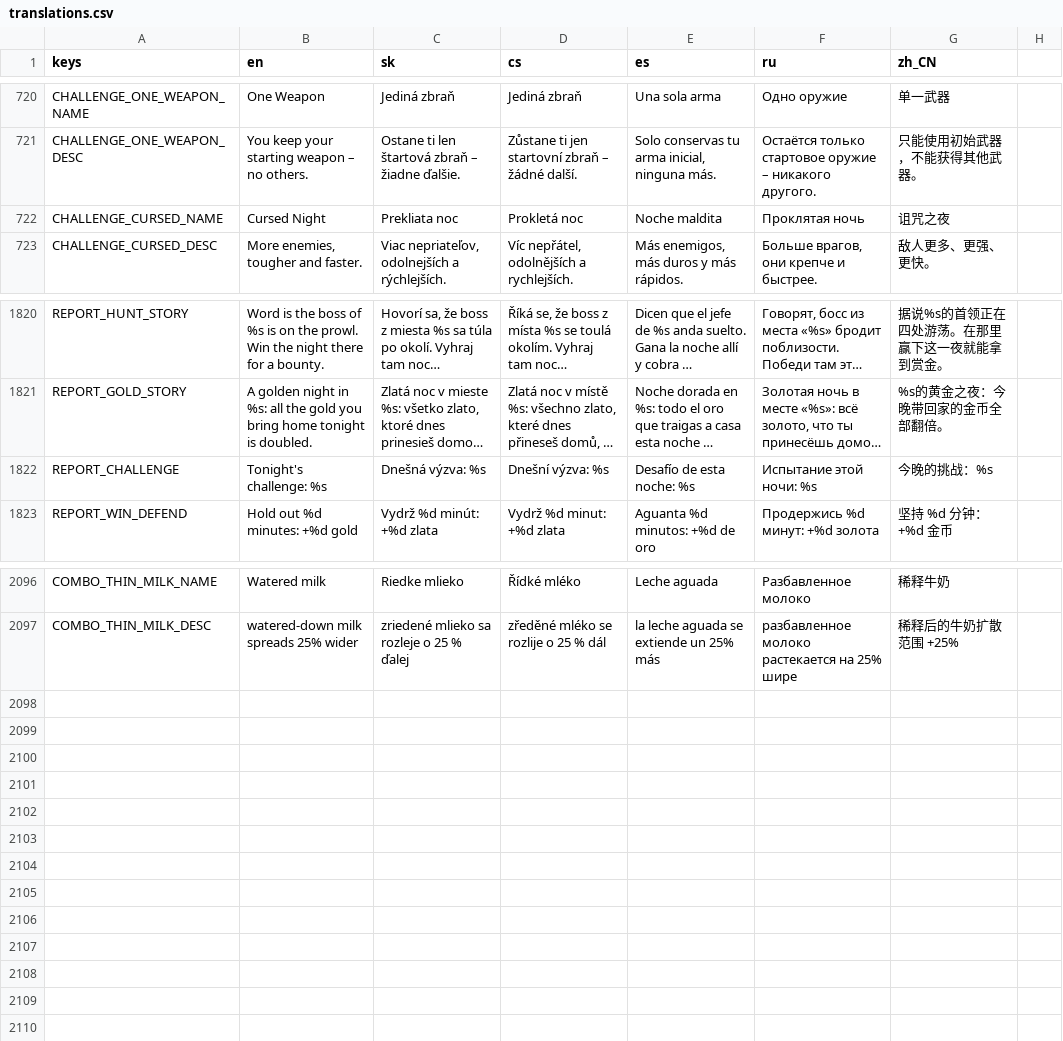
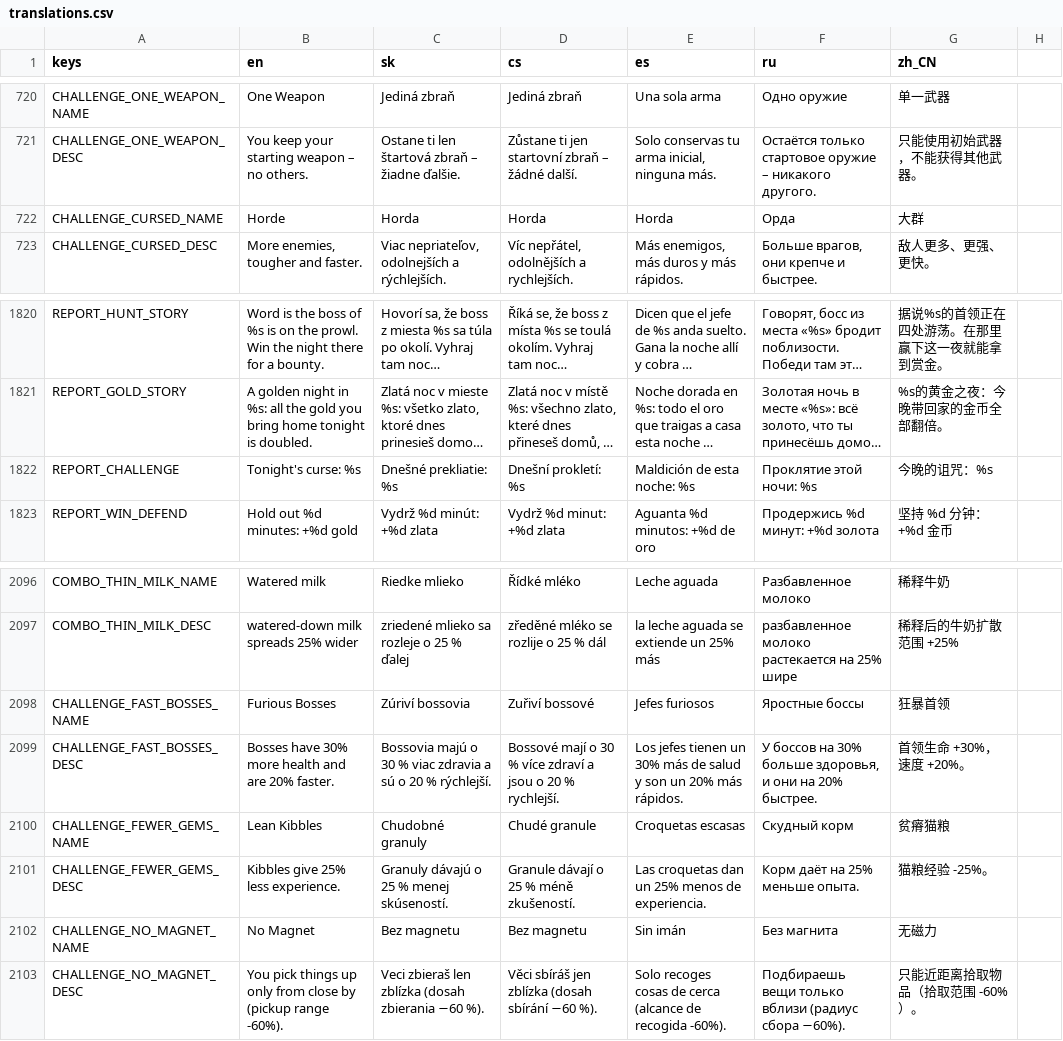
Before and after one commit to johnniccon01/cat-survivors, a CSV file: locale/translations.csv, drawn as a sheet; only a part is shown, gaps mark what is left out; long unchanged cells end in …; the diff covers the shown part only; the diff names each change by its address in the sheet, - before the commit and + after, or states it on an @@ line.

```diff
--- a/locale/translations.csv
+++ b/locale/translations.csv
-B722 (en): Cursed Night
+B722 (en): Horde
-C722 (sk): Prekliata noc
+C722 (sk): Horda
-D722 (cs): Prokletá noc
+D722 (cs): Horda
-E722 (es): Noche maldita
+E722 (es): Horda
-F722 (ru): Проклятая ночь
+F722 (ru): Орда
-G722 (zh_CN): 诅咒之夜
+G722 (zh_CN): 大群
-B1822 (en): Tonight's challenge: %s
+B1822 (en): Tonight's curse: %s
-C1822 (sk): Dnešná výzva: %s
+C1822 (sk): Dnešné prekliatie: %s
-D1822 (cs): Dnešní výzva: %s
+D1822 (cs): Dnešní prokletí: %s
-E1822 (es): Desafío de esta noche: %s
+E1822 (es): Maldición de esta noche: %s
-F1822 (ru): Испытание этой ночи: %s
+F1822 (ru): Проклятие этой ночи: %s
-G1822 (zh_CN): 今晚的挑战：%s
+G1822 (zh_CN): 今晚的诅咒：%s
+row 2098: CHALLENGE_FAST_BOSSES_NAME | Furious Bosses | Zúriví bossovia | Zuřiví bossové | Jefes furiosos | Яростные боссы | 狂暴首领
+row 2099: CHALLENGE_FAST_BOSSES_DESC | Bosses have 30% more health and are 20% faster. | Bossovia majú o 30 % viac zdravia a sú o 20 % rýchlejší. | Bossové mají o 30 % více zdraví a jsou o 20 % rychlejší. | Los jefes tienen un 30% más de salud y son un 20% más rápidos. | У боссов на 30% больше здоровья, и они на 20% быстрее. | 首领生命 +30%，速度 +20%。
+row 2100: CHALLENGE_FEWER_GEMS_NAME | Lean Kibbles | Chudobné granuly | Chudé granule | Croquetas escasas | Скудный корм | 贫瘠猫粮
+row 2101: CHALLENGE_FEWER_GEMS_DESC | Kibbles give 25% less experience. | Granuly dávajú o 25 % menej skúseností. | Granule dávají o 25 % méně zkušeností. | Las croquetas dan un 25% menos de experiencia. | Корм даёт на 25% меньше опыта. | 猫粮经验 -25%。
+row 2102: CHALLENGE_NO_MAGNET_NAME | No Magnet | Bez magnetu | Bez magnetu | Sin imán | Без магнита | 无磁力
+row 2103: CHALLENGE_NO_MAGNET_DESC | You pick things up only from close by (pickup range -60%). | Veci zbieraš len zblízka (dosah zbierania −60 %). | Věci sbíráš jen zblízka (dosah sbírání −60 %). | Solo recoges cosas de cerca (alcance de recogida -60%). | Подбираешь вещи только вблизи (радиус сбора −60%). | 只能近距离拾取物品（拾取范围 -60%）。
```
Also changed, not shown: 36 edited cells elsewhere in this file, 14 other files.
